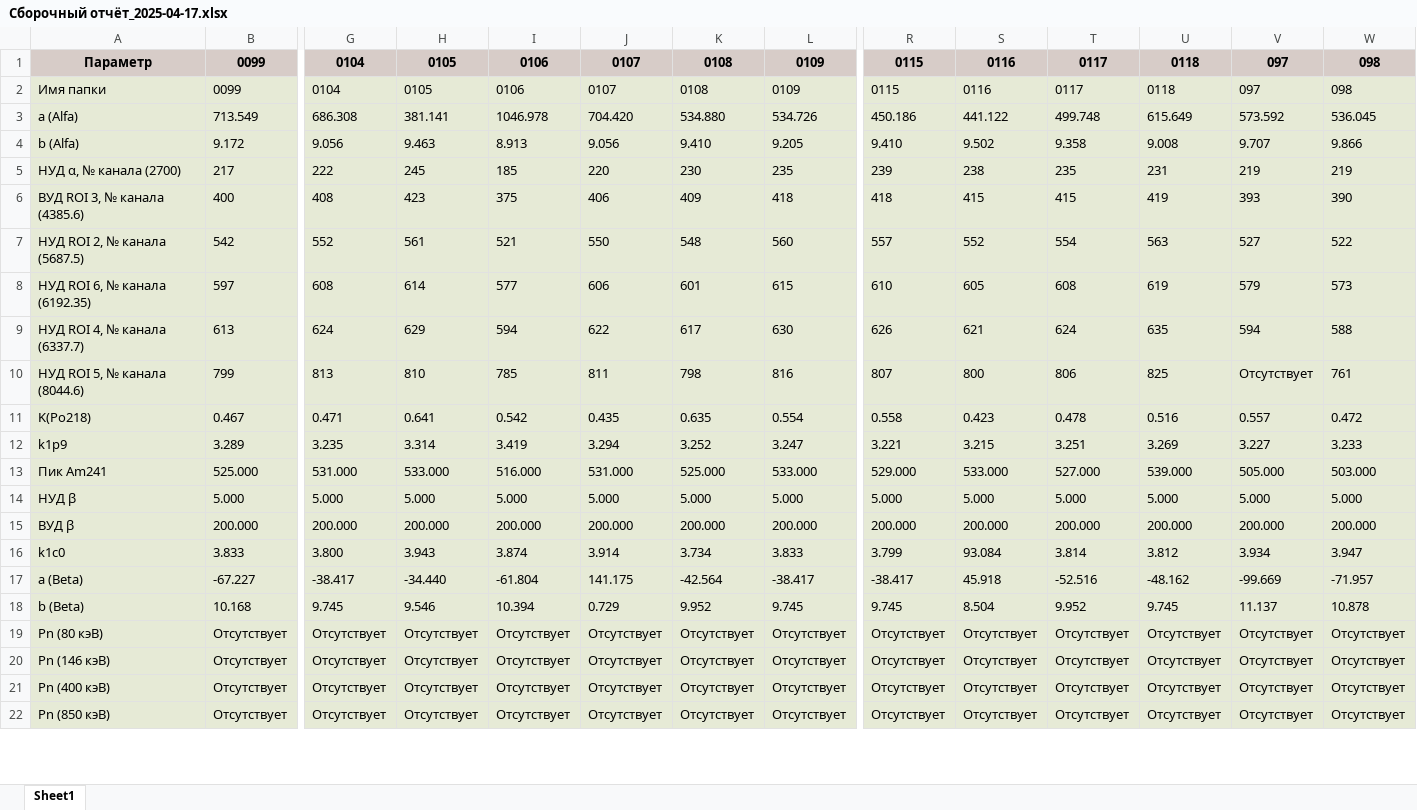
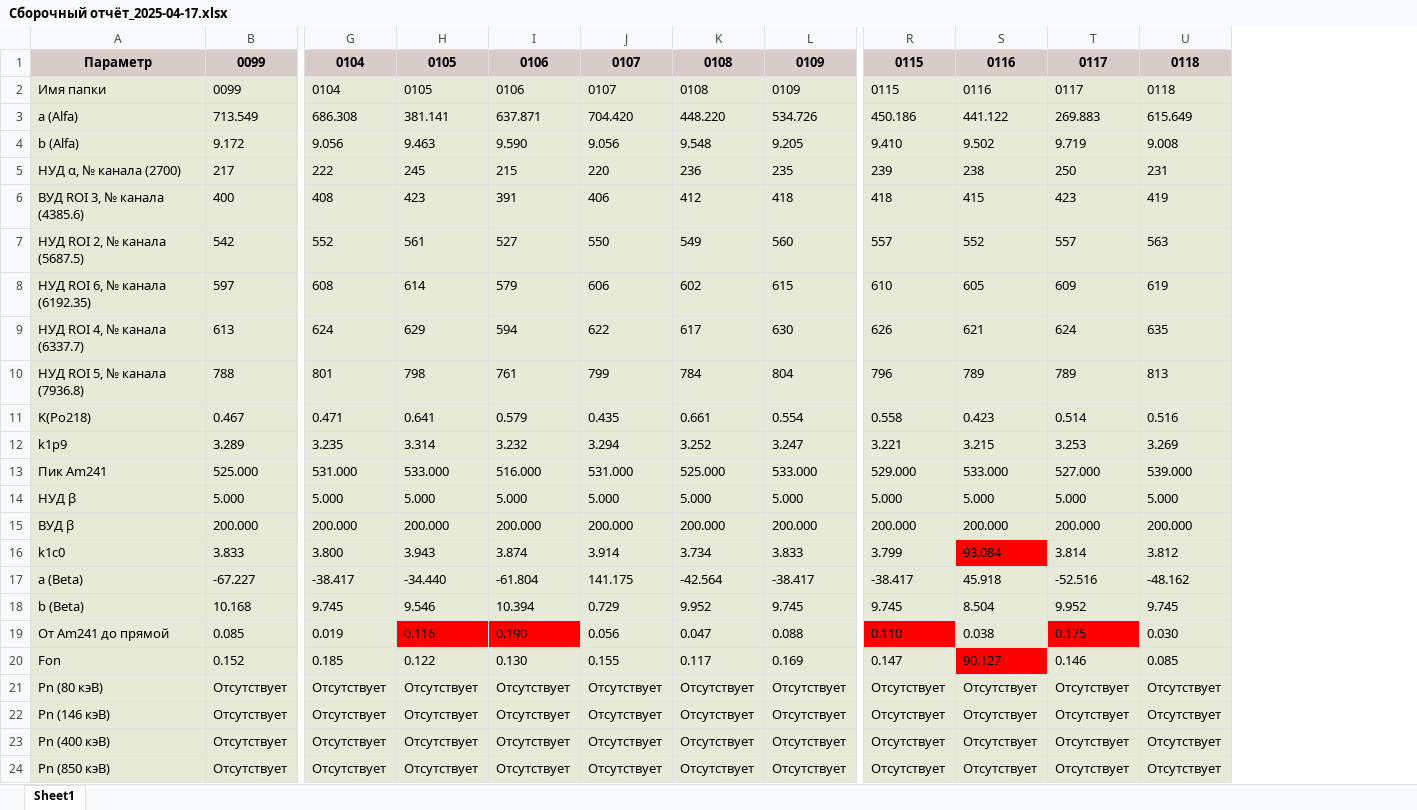
Before and after one commit to Mush9643/spectrometer-calibration-suite, an Excel workbook: Сборочные отчёты/Сборочный отчёт_2025-04-17.xlsx, sheet Sheet1, drawn as a sheet; only a part is shown, gaps mark what is left out; values as stored, in another font and other column widths than the file's, no borders; removed rows and columns are numbered as before the commit, all else as after; rows hold the shown columns only; the diff names each change by its address in the sheet, - before the commit and + after, or states it on an @@ line.

```diff
--- a/Сборочные отчёты/Сборочный отчёт_2025-04-17.xlsx (sheet Sheet1)
+++ b/Сборочные отчёты/Сборочный отчёт_2025-04-17.xlsx (sheet Sheet1)
-column V, rows 1-9: 097 | 097 | 573.592 | 9.707 | 219 | 393 | 527 | 579 | 594; rows 11-22: 0.557 | 3.227 | 505.000 | 5.000 | 200.000 | 3.934 | -99.669 | 11.137 | Отсутствует | Отсутствует | Отсутствует | Отсутствует
-column W, rows 1-9: 098 | 098 | 536.045 | 9.866 | 219 | 390 | 522 | 573 | 588; rows 11-22: 0.472 | 3.233 | 503.000 | 5.000 | 200.000 | 3.947 | -71.957 | 10.878 | Отсутствует | Отсутствует | Отсутствует | Отсутствует
-I3: 1046.978
+I3: 637.871
-K3: 534.880
+K3: 448.220
-T3: 499.748
+T3: 269.883
-I4: 8.913
+I4: 9.590
-K4: 9.410
+K4: 9.548
-T4: 9.358
+T4: 9.719
-I5: 185
+I5: 215
-K5: 230
+K5: 236
-T5: 235
+T5: 250
-I6: 375
+I6: 391
-K6: 409
+K6: 412
-T6: 415
+T6: 423
-I7: 521
+I7: 527
-K7: 548
+K7: 549
-T7: 554
+T7: 557
-I8: 577
+I8: 579
-K8: 601
+K8: 602
-T8: 608
+T8: 609
-row 10: НУД ROI 5, № канала (8044.6) | 799 | 813 | 810 | 785 | 811 | 798 | 816 | 807 | 800 | 806 | 825 | Отсутствует | 761
+row 10: НУД ROI 5, № канала (7936.8) | 788 | 801 | 798 | 761 | 799 | 784 | 804 | 796 | 789 | 789 | 813
-I11: 0.542
+I11: 0.579
-K11: 0.635
+K11: 0.661
-T11: 0.478
+T11: 0.514
-I12: 3.419
+I12: 3.232
-T12: 3.251
+T12: 3.253
-S16 fill: #E6EAD6
+S16 fill: #FF0000
+row 19: От Am241 до прямой | 0.085 | 0.019 | 0.116 | 0.190 | 0.056 | 0.047 | 0.088 | 0.110 | 0.038 | 0.175 | 0.030
+row 20: Fon | 0.152 | 0.185 | 0.122 | 0.130 | 0.155 | 0.117 | 0.169 | 0.147 | 90.127 | 0.146 | 0.085
```
Also changed, not shown: Отчёты/0109_Отчёт.xlsx, Отчёты/0110_Отчёт.xlsx, 24 other files.
